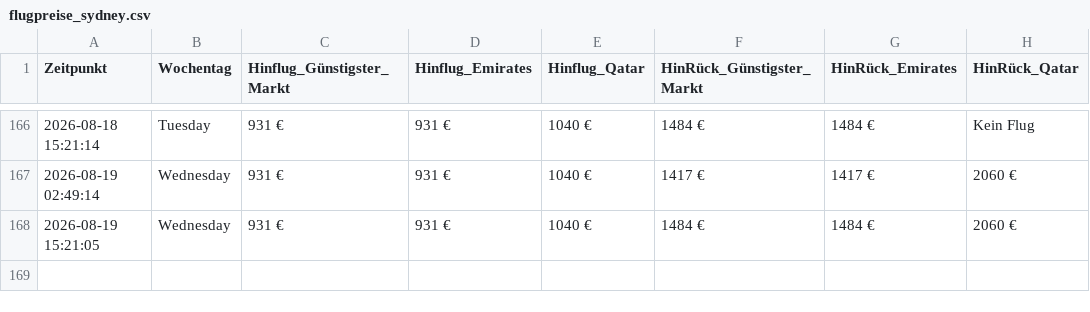
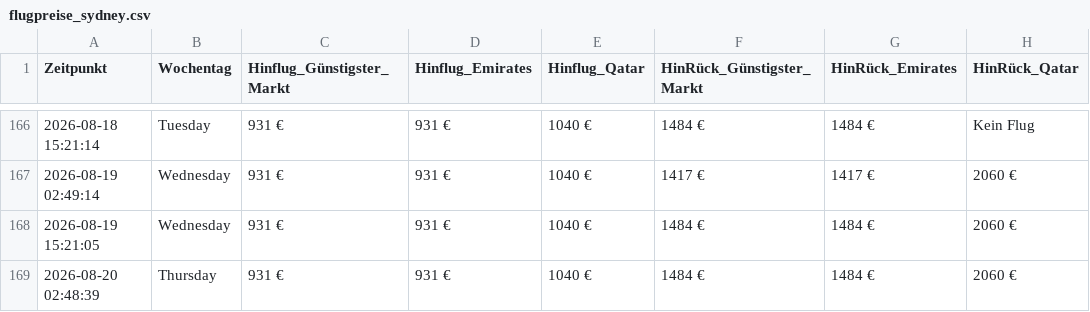
Before and after one commit to moritzschlicksbier-sys/sydney-flight-tracker, a CSV file: flugpreise_sydney.csv, drawn as a sheet; only a part is shown, gaps mark what is left out.

```diff
--- a/flugpreise_sydney.csv
+++ b/flugpreise_sydney.csv
@@ -168 +168,2 @@ Zeitpunkt,Wochentag,Hinflug_Günstigster_Markt,Hinflug_Emirates,Hinflug_Qatar,Hi
 2026-08-19 15:21:05,Wednesday,931 €,931 €,1040 €,1484 €,1484 €,2060 €
+2026-08-20 02:48:39,Thursday,931 €,931 €,1040 €,1484 €,1484 €,2060 €
```
